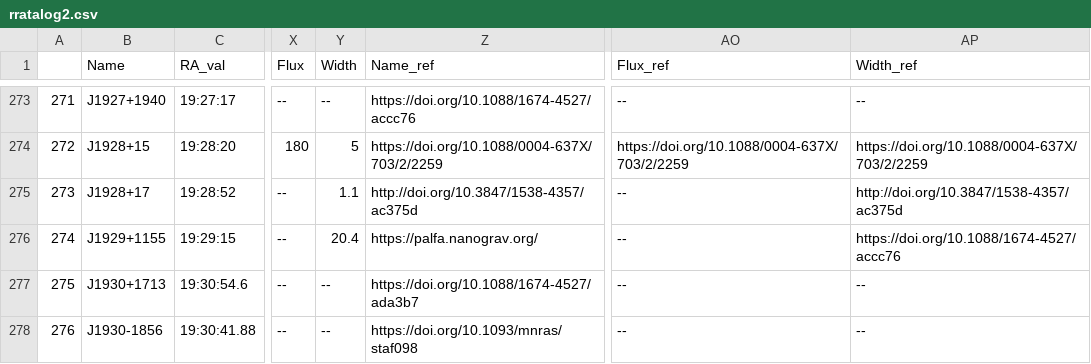
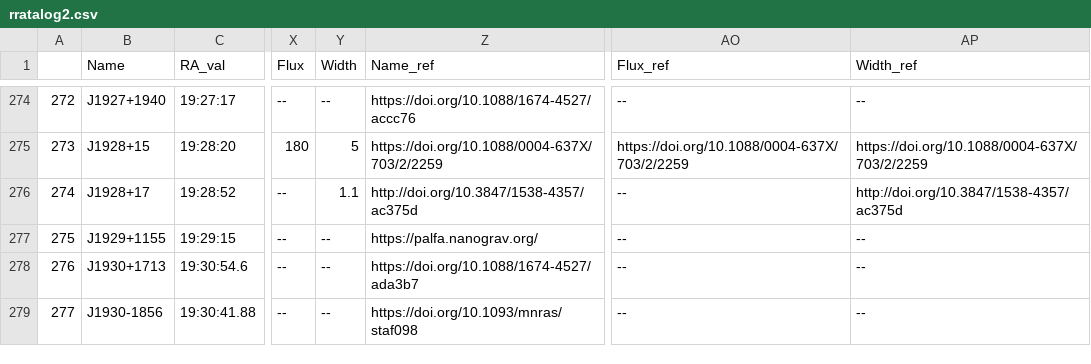
Before and after one commit to rratalog/rratalog, a CSV file: rratalog2.csv, drawn as a sheet; only a part is shown, gaps mark what is left out; addresses are those after the commit; the diff covers the shown part only; the diff names each change by its address in the sheet, - before the commit and + after, or states it on an @@ line.

```diff
--- a/rratalog2.csv
+++ b/rratalog2.csv
@@ column A renumbered from row 208 down @@
-Y277 (Width): 20.4
+Y277 (Width): --
-AP277 (Width_ref): https://doi.org/10.1088/1674-4527/accc76
+AP277 (Width_ref): --
```
Also changed, not shown: 1 added row and 10 edited cells elsewhere in this file, rratalog.csv, 2 other files.
